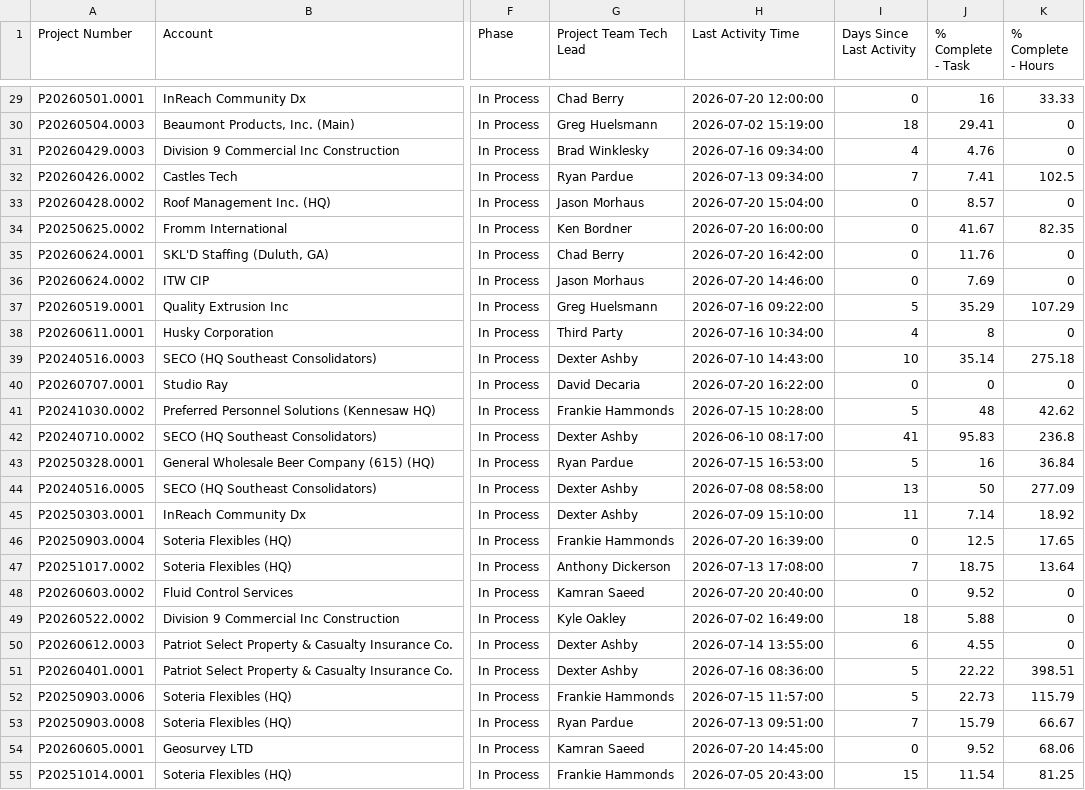
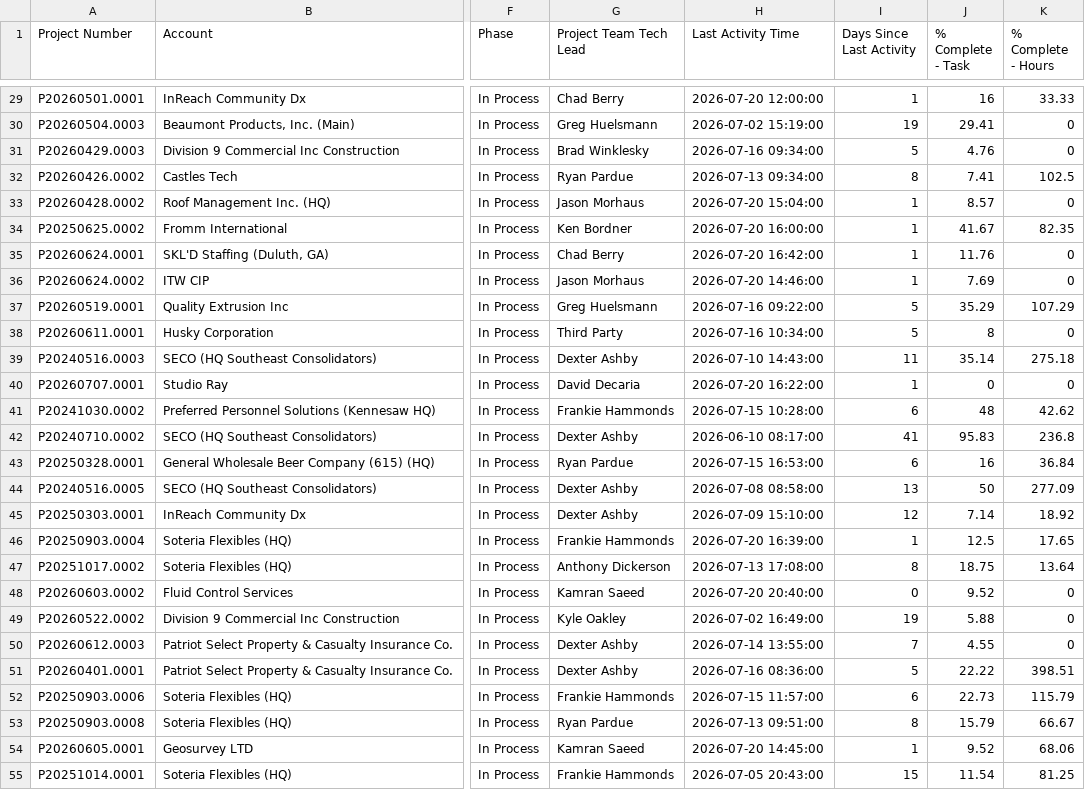
Before and after one commit to winkjb/ai-dev, a CSV file: project-management/01-coordinator/output/coordinator-project-flags-detail.csv, drawn as a sheet; only a part is shown, gaps mark what is left out; the diff covers the shown part only; the diff names each change by its address in the sheet, - before the commit and + after, or states it on an @@ line.

```diff
--- a/project-management/01-coordinator/output/coordinator-project-flags-detail.csv
+++ b/project-management/01-coordinator/output/coordinator-project-flags-detail.csv
-I29 (Days Since Last Activity): 0
+I29 (Days Since Last Activity): 1
-I30 (Days Since Last Activity): 18
+I30 (Days Since Last Activity): 19
-I31 (Days Since Last Activity): 4
+I31 (Days Since Last Activity): 5
-I32 (Days Since Last Activity): 7
+I32 (Days Since Last Activity): 8
-I33:I36 (Days Since Last Activity): 0
+I33:I36 (Days Since Last Activity): 1
-I38 (Days Since Last Activity): 4
+I38 (Days Since Last Activity): 5
-I39 (Days Since Last Activity): 10
+I39 (Days Since Last Activity): 11
-I40 (Days Since Last Activity): 0
+I40 (Days Since Last Activity): 1
-I41 (Days Since Last Activity): 5
+I41 (Days Since Last Activity): 6
-I43 (Days Since Last Activity): 5
+I43 (Days Since Last Activity): 6
-I45 (Days Since Last Activity): 11
+I45 (Days Since Last Activity): 12
-I46 (Days Since Last Activity): 0
+I46 (Days Since Last Activity): 1
-I47 (Days Since Last Activity): 7
+I47 (Days Since Last Activity): 8
-I49 (Days Since Last Activity): 18
+I49 (Days Since Last Activity): 19
-I50 (Days Since Last Activity): 6
+I50 (Days Since Last Activity): 7
-I52 (Days Since Last Activity): 5
+I52 (Days Since Last Activity): 6
-I53 (Days Since Last Activity): 7
+I53 (Days Since Last Activity): 8
-I54 (Days Since Last Activity): 0
+I54 (Days Since Last Activity): 1
```
Also changed, not shown: 82 edited cells elsewhere in this file, project-management/01-coordinator/output/coordinator-project-flags-summary.csv, 3 other files.
